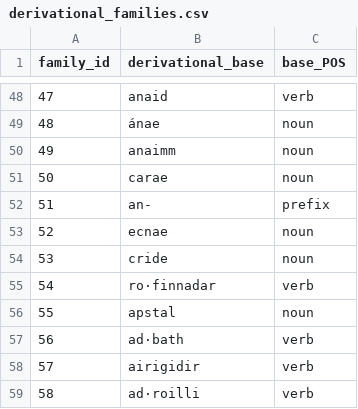
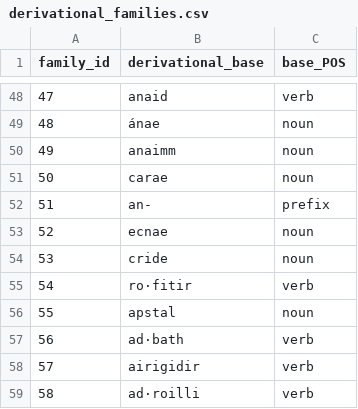
Before and after one commit to cormacanderson/Goidelex, a CSV file: derivational_families.csv, drawn as a sheet; only a part is shown, gaps mark what is left out.

Commit message:
Update derivational_families.csv

```diff
--- a/derivational_families.csv
+++ b/derivational_families.csv
@@ -54,3 +54,3 @@ family_id,derivational_base,base_POS
 53,cride,noun
-54,ro·finnadar,verb
+54,ro·fitir,verb
 55,apstal,noun
```
